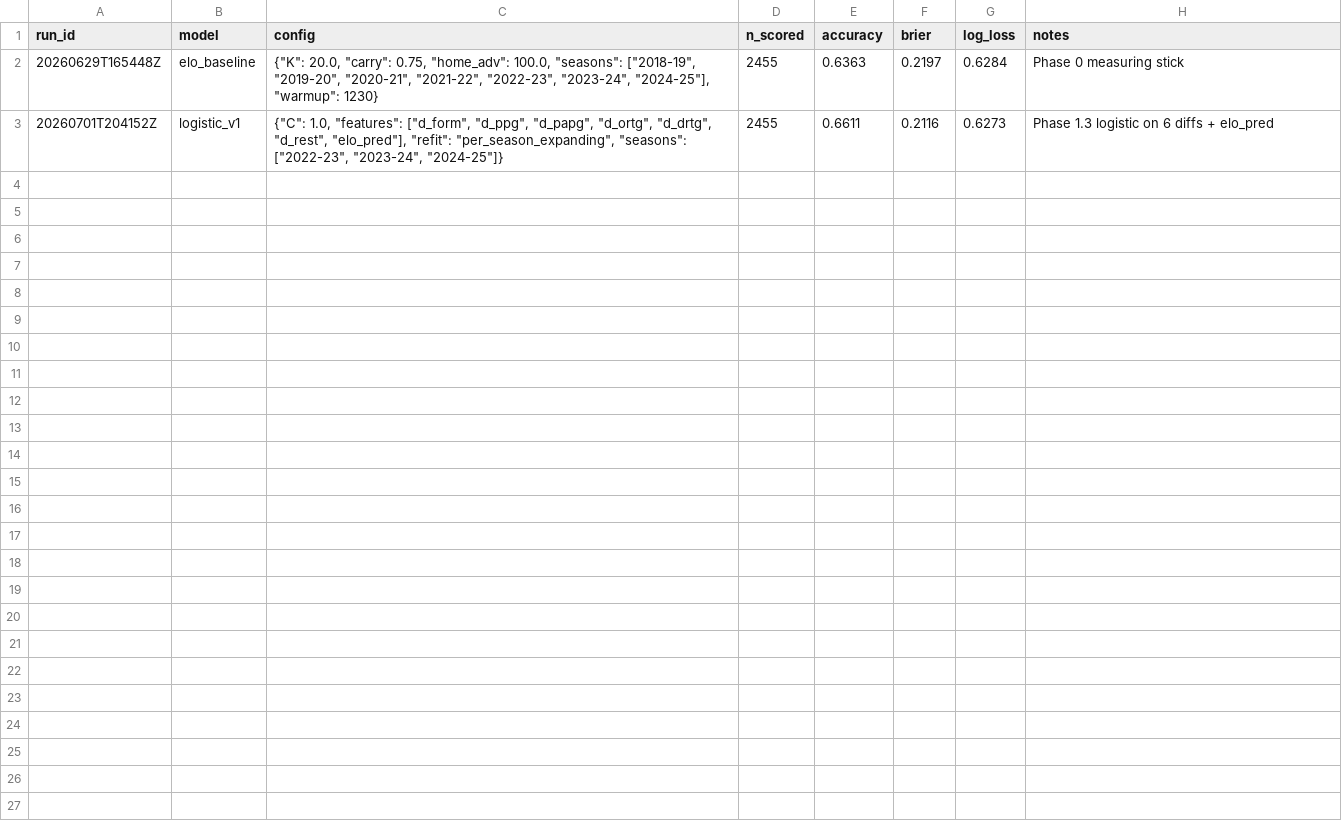
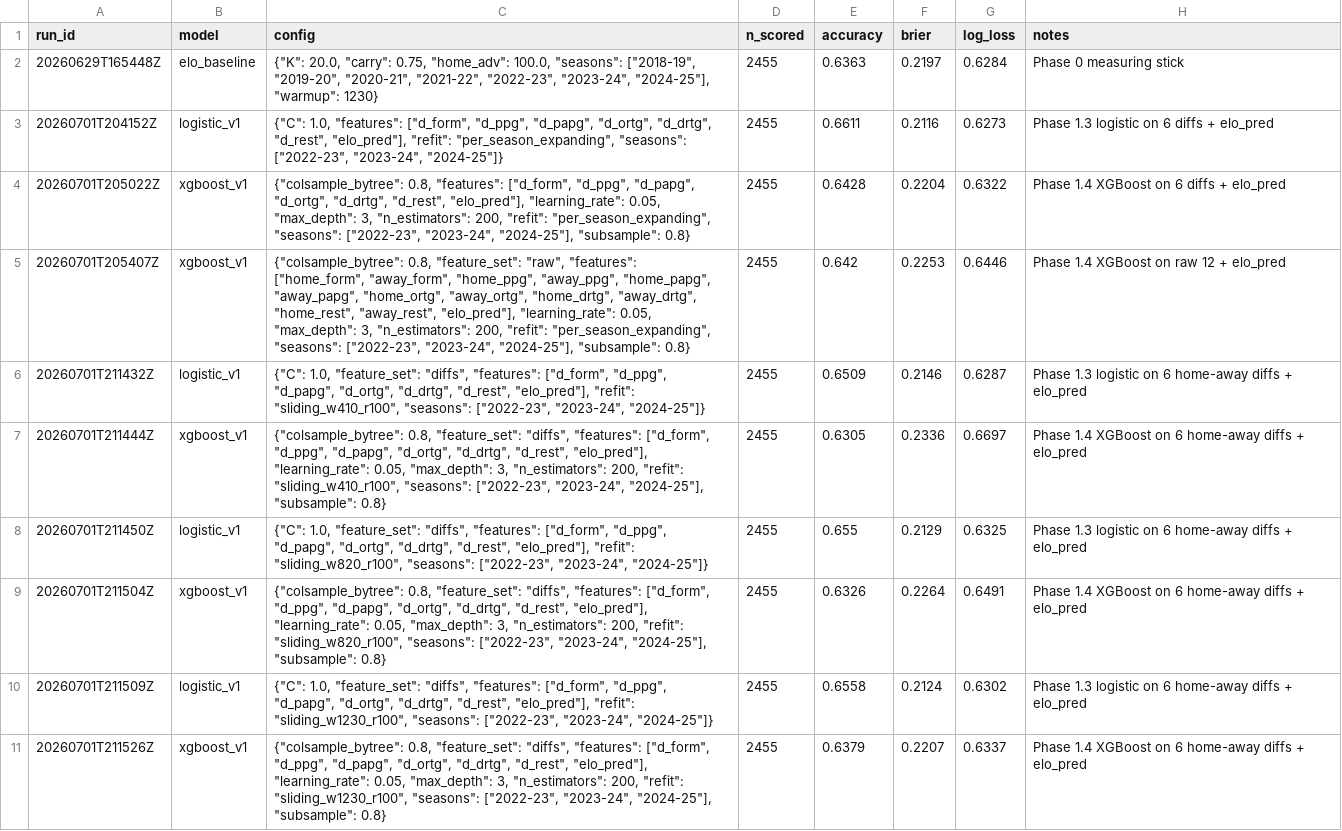
Before and after one commit to fjh42/nba-prediction, a CSV file: data/eval_runs.csv, drawn as a sheet.

```diff
--- a/data/eval_runs.csv
+++ b/data/eval_runs.csv
@@ -3 +3,9 @@ run_id,model,config,n_scored,accuracy,brier,log_loss,notes
 20260701T204152Z,logistic_v1,"{""C"": 1.0, ""features"": [""d_form"", ""d_ppg"", ""d_papg"", ""d_ortg"", ""d_drtg"", ""d_rest"", ""elo_pred""], ""refit"": ""per_season_expanding"", ""seasons"": [""2022-23"", ""2023-24"", ""2024-25""]}",2455,0.6611,0.2116,0.6273,Phase 1.3 logistic on 6 diffs + elo_pred
+20260701T205022Z,xgboost_v1,"{""colsample_bytree"": 0.8, ""features"": [""d_form"", ""d_ppg"", ""d_papg"", ""d_ortg"", ""d_drtg"", ""d_rest"", ""elo_pred""], ""learning_rate"": 0.05, ""max_depth"": 3, ""n_estimators"": 200, ""refit"": ""per_season_expanding"", ""seasons"": [""2022-23"", ""2023-24"", ""2024-25""], ""subsample"": 0.8}",2455,0.6428,0.2204,0.6322,Phase 1.4 XGBoost on 6 diffs + elo_pred
+20260701T205407Z,xgboost_v1,"{""colsample_bytree"": 0.8, ""feature_set"": ""raw"", ""features"": [""home_form"", ""away_form"", ""home_ppg"", ""away_ppg"", ""home_papg"", ""away_papg"", ""home_ortg"", ""away_ortg"", ""home_drtg"", ""away_drtg"", ""home_rest"", ""away_rest"", ""elo_pred""], ""learning_rate"": 0.05, ""max_depth"": 3, ""n_estimators"": 200, ""refit"": ""per_season_expanding"", ""seasons"": [""2022-23"", ""2023-24"", ""2024-25""], ""subsample"": 0.8}",2455,0.642,0.2253,0.6446,Phase 1.4 XGBoost on raw 12 + elo_pred
+20260701T211432Z,logistic_v1,"{""C"": 1.0, ""feature_set"": ""diffs"", ""features"": [""d_form"", ""d_ppg"", ""d_papg"", ""d_ortg"", ""d_drtg"", ""d_rest"", ""elo_pred""], ""refit"": ""sliding_w410_r100"", ""seasons"": [""2022-23"", ""2023-24"", ""2024-25""]}",2455,0.6509,0.2146,0.6287,Phase 1.3 logistic on 6 home-away diffs + elo_pred
+20260701T211444Z,xgboost_v1,"{""colsample_bytree"": 0.8, ""feature_set"": ""diffs"", ""features"": [""d_form"", ""d_ppg"", ""d_papg"", ""d_ortg"", ""d_drtg"", ""d_rest"", ""elo_pred""], ""learning_rate"": 0.05, ""max_depth"": 3, ""n_estimators"": 200, ""refit"": ""sliding_w410_r100"", ""seasons"": [""2022-23"", ""2023-24"", ""2024-25""], ""subsample"": 0.8}",2455,0.6305,0.2336,0.6697,Phase 1.4 XGBoost on 6 home-away diffs + elo_pred
+20260701T211450Z,logistic_v1,"{""C"": 1.0, ""feature_set"": ""diffs"", ""features"": [""d_form"", ""d_ppg"", ""d_papg"", ""d_ortg"", ""d_drtg"", ""d_rest"", ""elo_pred""], ""refit"": ""sliding_w820_r100"", ""seasons"": [""2022-23"", ""2023-24"", ""2024-25""]}",2455,0.655,0.2129,0.6325,Phase 1.3 logistic on 6 home-away diffs + elo_pred
+20260701T211504Z,xgboost_v1,"{""colsample_bytree"": 0.8, ""feature_set"": ""diffs"", ""features"": [""d_form"", ""d_ppg"", ""d_papg"", ""d_ortg"", ""d_drtg"", ""d_rest"", ""elo_pred""], ""learning_rate"": 0.05, ""max_depth"": 3, ""n_estimators"": 200, ""refit"": ""sliding_w820_r100"", ""seasons"": [""2022-23"", ""2023-24"", ""2024-25""], ""subsample"": 0.8}",2455,0.6326,0.2264,0.6491,Phase 1.4 XGBoost on 6 home-away diffs + elo_pred
+20260701T211509Z,logistic_v1,"{""C"": 1.0, ""feature_set"": ""diffs"", ""features"": [""d_form"", ""d_ppg"", ""d_papg"", ""d_ortg"", ""d_drtg"", ""d_rest"", ""elo_pred""], ""refit"": ""sliding_w1230_r100"", ""seasons"": [""2022-23"", ""2023-24"", ""2024-25""]}",2455,0.6558,0.2124,0.6302,Phase 1.3 logistic on 6 home-away diffs + elo_pred
+20260701T211526Z,xgboost_v1,"{""colsample_bytree"": 0.8, ""feature_set"": ""diffs"", ""features"": [""d_form"", ""d_ppg"", ""d_papg"", ""d_ortg"", ""d_drtg"", ""d_rest"", ""elo_pred""], ""learning_rate"": 0.05, ""max_depth"": 3, ""n_estimators"": 200, ""refit"": ""sliding_w1230_r100"", ""seasons"": [""2022-23"", ""2023-24"", ""2024-25""], ""subsample"": 0.8}",2455,0.6379,0.2207,0.6337,Phase 1.4 XGBoost on 6 home-away diffs + elo_pred
```
Also changed, not shown: 3 other files.
